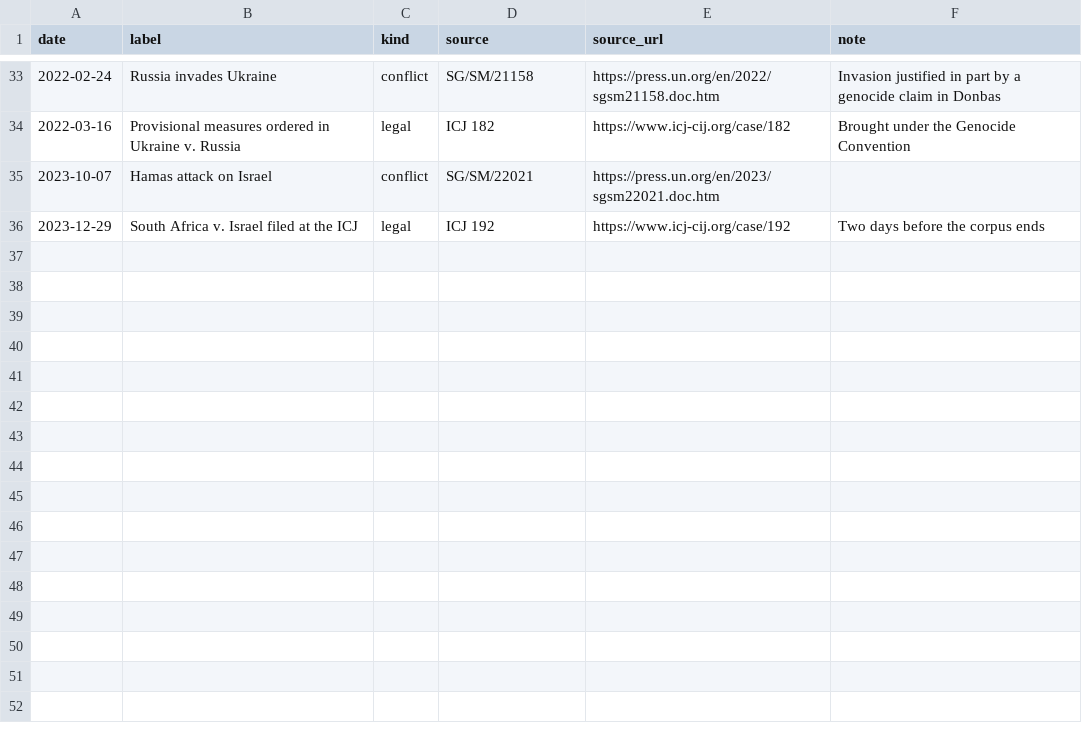
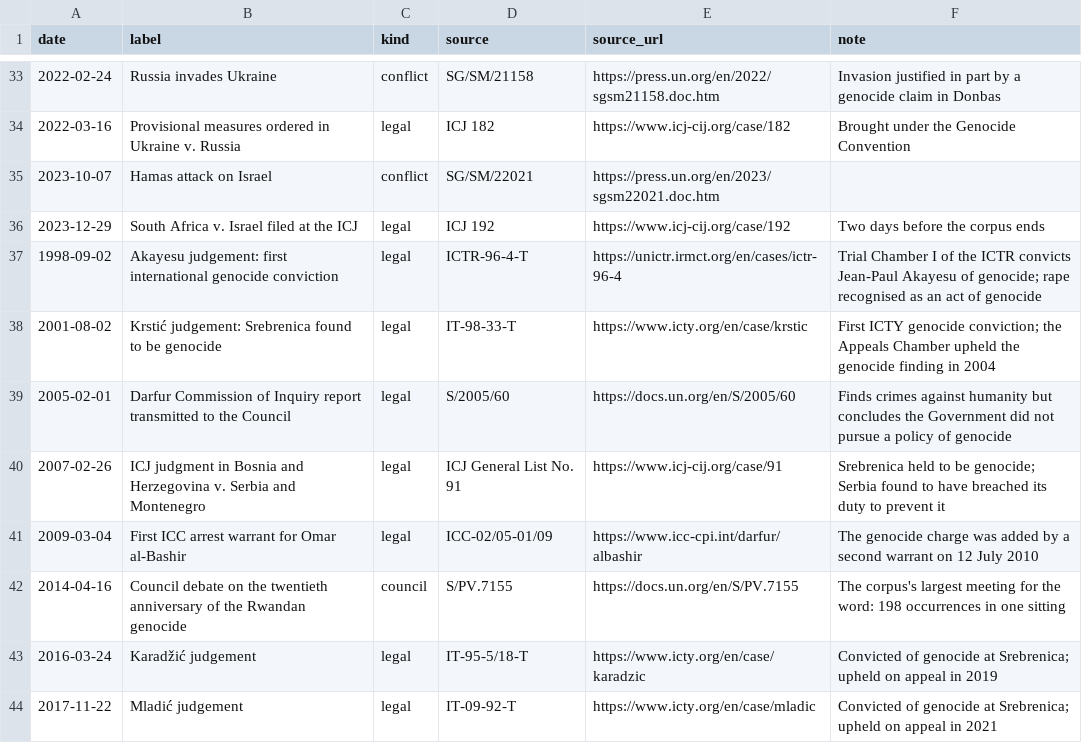
Before and after one commit to fmadore/genocide-at-the-security-council, a CSV file: config/events.csv, drawn as a sheet; only a part is shown, gaps mark what is left out.

```diff
--- a/config/events.csv
+++ b/config/events.csv
@@ -36 +36,9 @@ date,label,kind,source,source_url,note
 2023-12-29,South Africa v. Israel filed at the ICJ,legal,ICJ 192,https://www.icj-cij.org/case/192,Two days before the corpus ends
+1998-09-02,Akayesu judgement: first international genocide conviction,legal,ICTR-96-4-T,https://unictr.irmct.org/en/cases/ictr-96-4,Trial Chamber I of the ICTR convicts Jean-Paul Akayesu of genocide; rape recognised as an act of genocide
+2001-08-02,Krstić judgement: Srebrenica found to be genocide,legal,IT-98-33-T,https://www.icty.org/en/case/krstic,First ICTY genocide conviction; the Appeals Chamber upheld the genocide finding in 2004
+2005-02-01,Darfur Commission of Inquiry report transmitted to the Council,legal,S/2005/60,https://docs.un.org/en/S/2005/60,Finds crimes against humanity but concludes the Government did not pursue a policy of genocide
+2007-02-26,ICJ judgment in Bosnia and Herzegovina v. Serbia and Montenegro,legal,ICJ General List No. 91,https://www.icj-cij.org/case/91,Srebrenica held to be genocide; Serbia found to have breached its duty to prevent it
+2009-03-04,First ICC arrest warrant for Omar al-Bashir,legal,ICC-02/05-01/09,https://www.icc-cpi.int/darfur/albashir,The genocide charge was added by a second warrant on 12 July 2010
+2014-04-16,Council debate on the twentieth anniversary of the Rwandan genocide,council,S/PV.7155,https://docs.un.org/en/S/PV.7155,The corpus's largest meeting for the word: 198 occurrences in one sitting
+2016-03-24,Karadžić judgement,legal,IT-95-5/18-T,https://www.icty.org/en/case/karadzic,Convicted of genocide at Srebrenica; upheld on appeal in 2019
+2017-11-22,Mladić judgement,legal,IT-09-92-T,https://www.icty.org/en/case/mladic,Convicted of genocide at Srebrenica; upheld on appeal in 2021
```
Also changed, not shown: 31 other files.
